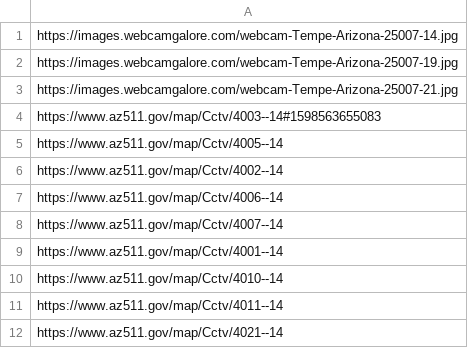
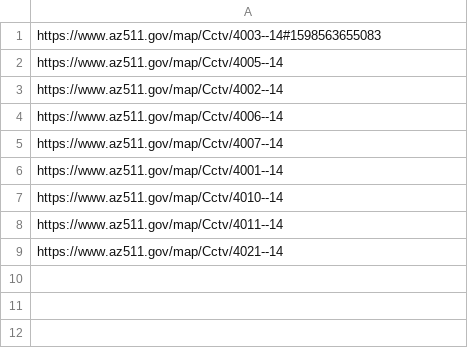
Before and after one commit to StateDocuments/Arizona, a CSV file: trafficCameras.csv, drawn as a sheet.

Commit message:
Update trafficCameras.csv

```diff
--- a/trafficCameras.csv
+++ b/trafficCameras.csv
@@ -1,4 +1 @@
-https://images.webcamgalore.com/webcam-Tempe-Arizona-25007-14.jpg
-https://images.webcamgalore.com/webcam-Tempe-Arizona-25007-19.jpg
-https://images.webcamgalore.com/webcam-Tempe-Arizona-25007-21.jpg
 https://www.az511.gov/map/Cctv/4003--14#1598563655083
```
